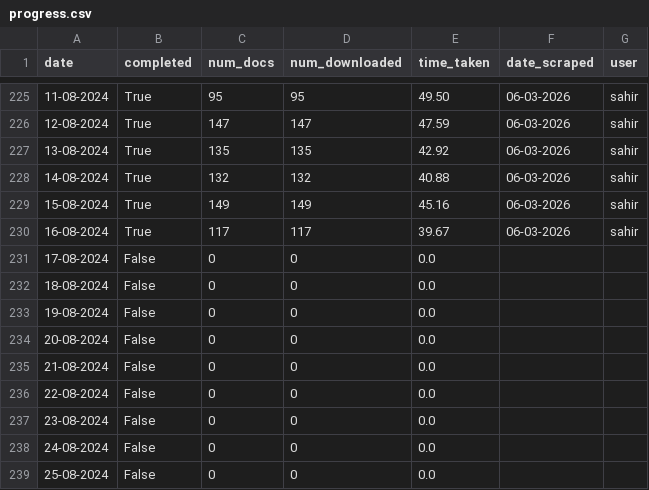
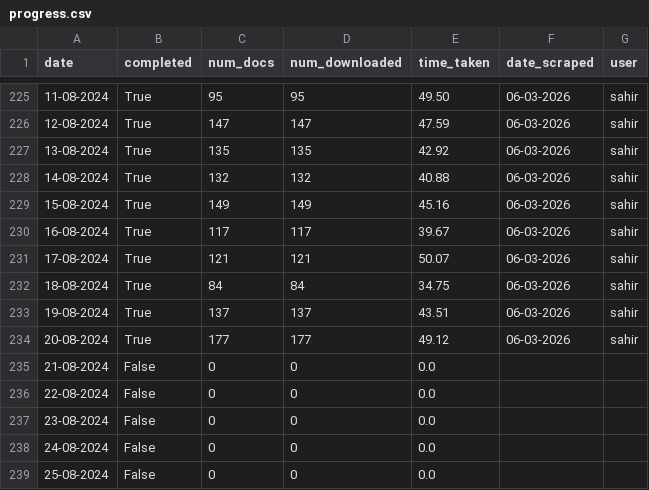
Before and after one commit to 100portraits/nexis_scraper_roaddanger, a CSV file: progress.csv, drawn as a sheet; only a part is shown, gaps mark what is left out.

```diff
--- a/progress.csv
+++ b/progress.csv
@@ -230,6 +230,6 @@ date,completed,num_docs,num_downloaded,time_taken,date_scraped,user
 16-08-2024,True,117,117,39.67,06-03-2026,sahir
-17-08-2024,False,0,0,0.0,,
-18-08-2024,False,0,0,0.0,,
-19-08-2024,False,0,0,0.0,,
-20-08-2024,False,0,0,0.0,,
+17-08-2024,True,121,121,50.07,06-03-2026,sahir
+18-08-2024,True,84,84,34.75,06-03-2026,sahir
+19-08-2024,True,137,137,43.51,06-03-2026,sahir
+20-08-2024,True,177,177,49.12,06-03-2026,sahir
 21-08-2024,False,0,0,0.0,,
```
Also changed, not shown: 4 other files.
